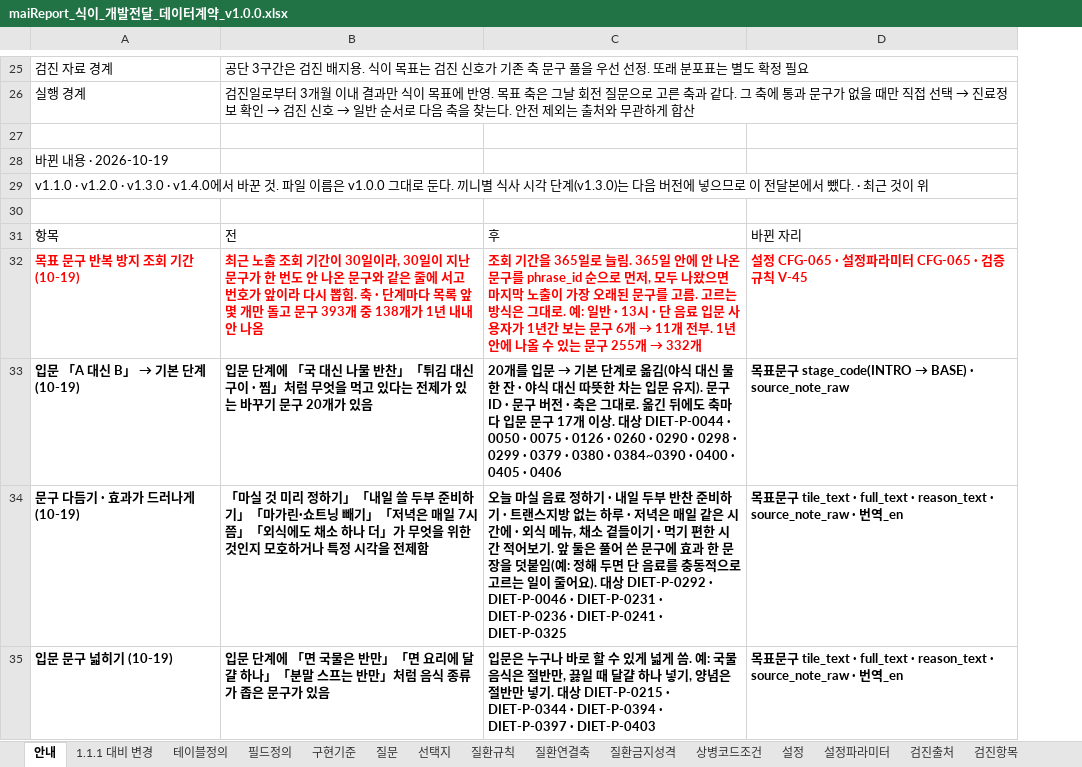
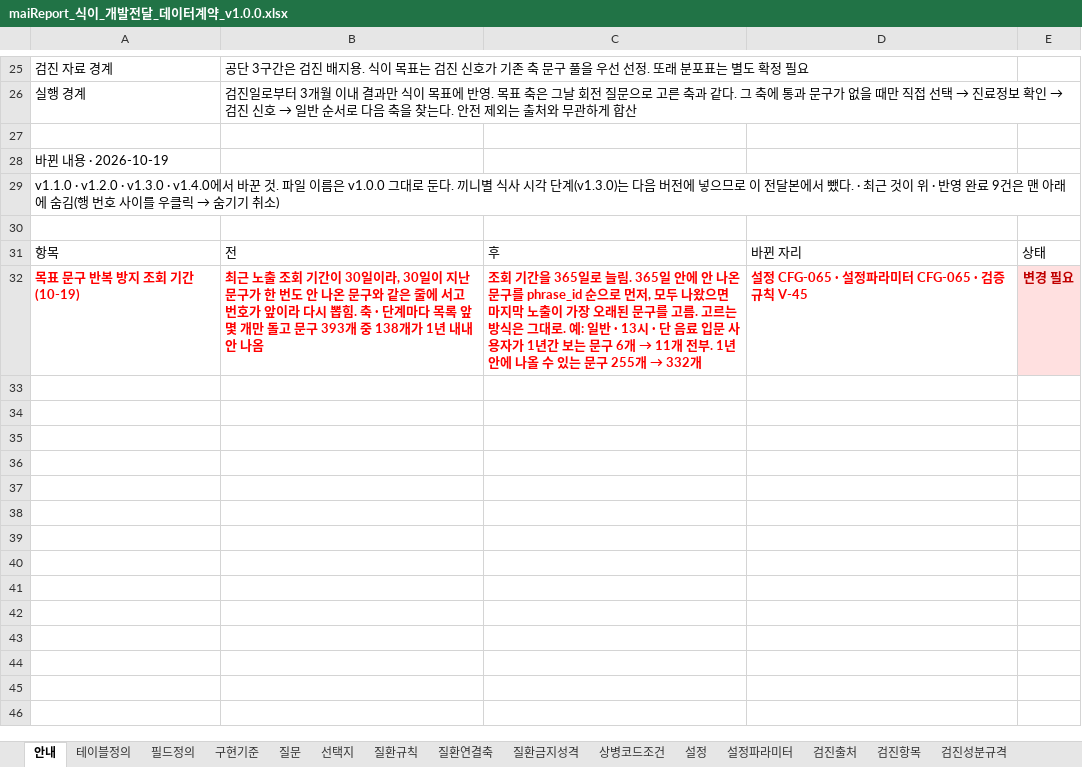
Before and after one commit to srleeinkorea/Project_maiReport, an Excel workbook: 전달/2026-10-19_연구소_식이데이터계약/maiReport_식이_개발전달_데이터계약_v1.0.0.xlsx, sheet 안내, drawn as a sheet; only a part is shown, gaps mark what is left out; values as stored, in another font and other column widths than the file's, no borders; table styles not drawn; removed rows and columns are numbered as before the commit, all else as after; the diff covers the shown part only; the diff names each change by its address in the sheet, - before the commit and + after, or states it on an @@ line.

```diff
--- a/전달/2026-10-19_연구소_식이데이터계약/maiReport_식이_개발전달_데이터계약_v1.0.0.xlsx (sheet 안내)
+++ b/전달/2026-10-19_연구소_식이데이터계약/maiReport_식이_개발전달_데이터계약_v1.0.0.xlsx (sheet 안내)
-sheet tab: 1.1.1 대비 변경
+column E, rows 31-32: 상태 | 변경 필요
@@ A29: …것이 위 → …것이 위 · 반영 완료 9건은 맨 아래에 숨김(행 번호 사이를 우클릭 → 숨기기 취소) @@
-row 33: 입문 「A 대신 B」 → 기본 단계 (10-19) | 입문 단계에 「국 대신 나물 반찬」「튀김 대신 구이 · 찜」처럼 무엇을 먹고 있다는 전제가 있는 바꾸기 문구 20개가 있음 | 20개를 입문 → 기본 단계로 옮김(야식 대신 물 한 잔 · 야식 대신 따뜻한 차는 입문 유지). 문구 ID · 문구 버전 · 축은 그대로. 옮긴 뒤에도 축마다 입문 문구 17개 이상. 대상 DIET-P-0044 · 0050 · 0075 · 0126 · 0260 · 0290 · 0298 · 0299 · 0379 · 0380 · 0384~0390 · 0400 · 0405 · 0406 | 목표문구 stage_code(INTRO → BASE) · source_note_raw
-row 34: 문구 다듬기 · 효과가 드러나게 (10-19) | 「마실 것 미리 정하기」「내일 쓸 두부 준비하기」「마가린·쇼트닝 빼기」「저녁은 매일 7시쯤」「외식에도 채소 하나 더」가 무엇을 위한 것인지 모호하거나 특정 시각을 전제함 | 오늘 마실 음료 정하기 · 내일 두부 반찬 준비하기 · 트랜스지방 없는 하루 · 저녁은 매일 같은 시간에 · 외식 메뉴, 채소 곁들이기 · 먹기 편한 시간 적어보기. 앞 둘은 풀어 쓴 문구에 효과 한 문장을 덧붙임(예: 정해 두면 단 음료를 충동적으로 고르는 일이 줄어요). 대상 DIET-P-0292 · DIET-P-0046 · DIET-P-0231 · DIET-P-0236 · DIET-P-0241 · DIET-P-0325 | 목표문구 tile_text · full_text · reason_text · source_note_raw · 번역_en
-row 35: 입문 문구 넓히기 (10-19) | 입문 단계에 「면 국물은 반만」「면 요리에 달걀 하나」「분말 스프는 반만」처럼 음식 종류가 좁은 문구가 있음 | 입문은 누구나 바로 할 수 있게 넓게 씀. 예: 국물 음식은 절반만, 끓일 때 달걀 하나 넣기, 양념은 절반만 넣기. 대상 DIET-P-0215 · DIET-P-0344 · DIET-P-0394 · DIET-P-0397 · DIET-P-0403 | 목표문구 tile_text · full_text · reason_text · source_note_raw · 번역_en
```
Also changed, not shown: 7 removed rows and 1 edited cell elsewhere in this sheet, hidden cells, docs/엔진/식이/maiReport_식이_개발전달_데이터계약_v1.0.0.xlsx, docs/엔진/식이/maiReport_식이_참조설정데이터_v1.0.0.xlsx, 2 other files.
